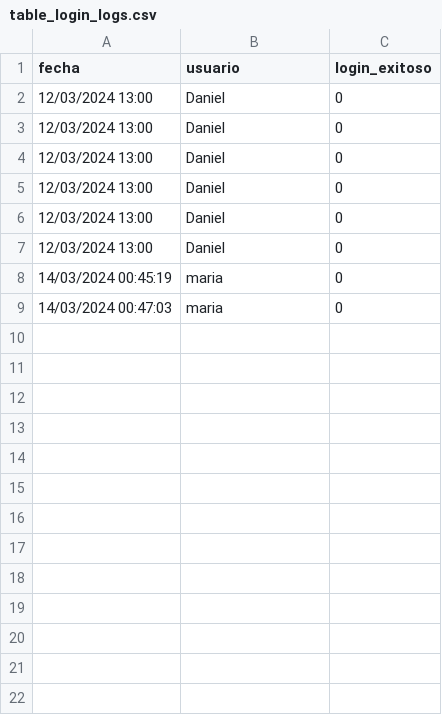
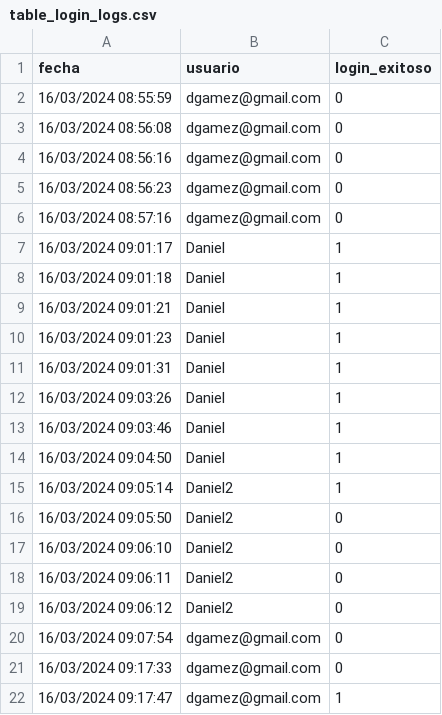
Before and after one commit to RobertCastro/arquitectura-seguridad, a CSV file: microservicios/base_datos/table_login_logs.csv, drawn as a sheet.

```diff
--- a/microservicios/base_datos/table_login_logs.csv
+++ b/microservicios/base_datos/table_login_logs.csv
@@ -1,9 +1,22 @@
 fecha;usuario;login_exitoso
-12/03/2024 13:00;Daniel;0
-12/03/2024 13:00;Daniel;0
-12/03/2024 13:00;Daniel;0
-12/03/2024 13:00;Daniel;0
-12/03/2024 13:00;Daniel;0
-12/03/2024 13:00;Daniel;0
-14/03/2024 00:45:19;maria;0
-14/03/2024 00:47:03;maria;0
+16/03/2024 08:55:59;dgamez@gmail.com;0
+16/03/2024 08:56:08;dgamez@gmail.com;0
+16/03/2024 08:56:16;dgamez@gmail.com;0
+16/03/2024 08:56:23;dgamez@gmail.com;0
+16/03/2024 08:57:16;dgamez@gmail.com;0
+16/03/2024 09:01:17;Daniel;1
+16/03/2024 09:01:18;Daniel;1
+16/03/2024 09:01:21;Daniel;1
+16/03/2024 09:01:23;Daniel;1
+16/03/2024 09:01:31;Daniel;1
+16/03/2024 09:03:26;Daniel;1
+16/03/2024 09:03:46;Daniel;1
+16/03/2024 09:04:50;Daniel;1
+16/03/2024 09:05:14;Daniel2;1
+16/03/2024 09:05:50;Daniel2;0
+16/03/2024 09:06:10;Daniel2;0
+16/03/2024 09:06:11;Daniel2;0
+16/03/2024 09:06:12;Daniel2;0
+16/03/2024 09:07:54;dgamez@gmail.com;0
+16/03/2024 09:17:33;dgamez@gmail.com;0
+16/03/2024 09:17:47;dgamez@gmail.com;1
```
Also changed, not shown: microservicios/base_datos/table_logs_login_audit_monitor.csv, 24 other files.
